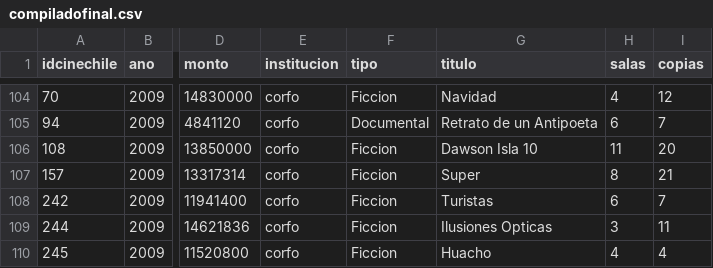
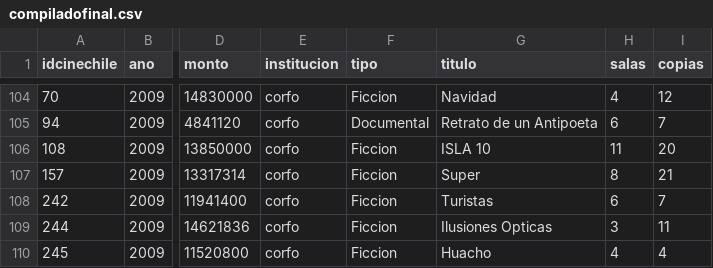
Before and after one commit to crojasu/investigacion, a CSV file: lib/seeds/compiladofinal.csv, drawn as a sheet; only a part is shown, gaps mark what is left out; the diff names each change by its address in the sheet, - before the commit and + after, or states it on an @@ line.

```diff
--- a/lib/seeds/compiladofinal.csv
+++ b/lib/seeds/compiladofinal.csv
-G106 (titulo): Dawson Isla 10
+G106 (titulo): ISLA 10
```
Also changed, not shown: 13 other files.
